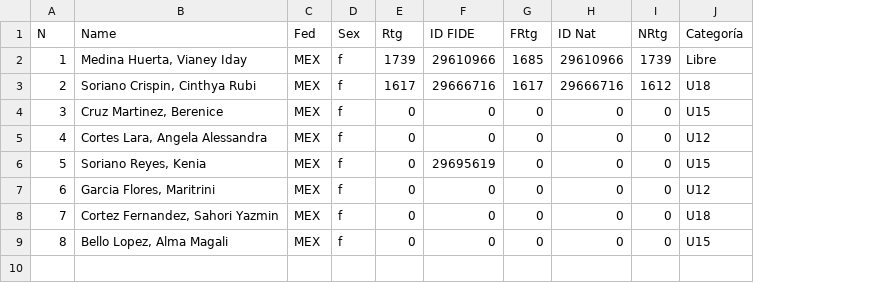
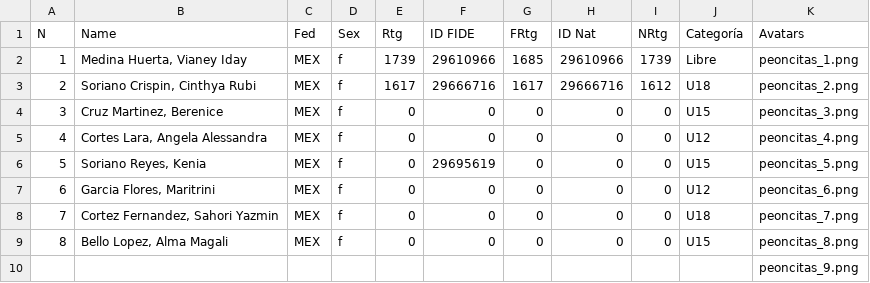
Before and after one commit to jc-altgr-dev/AjedrezNomada, a CSV file: tournament/2026-02-22_Lasker_E5/players/Players.csv, drawn as a sheet; the diff names each change by its address in the sheet, - before the commit and + after, or states it on an @@ line.

Commit message:
Pink Tournament update prev_2 structure

```diff
--- a/tournament/2026-02-22_Lasker_E5/players/Players.csv
+++ b/tournament/2026-02-22_Lasker_E5/players/Players.csv
+column K (Avatars), rows 2-9: peoncitas_1.png | peoncitas_2.png | peoncitas_3.png | peoncitas_4.png | peoncitas_5.png | peoncitas_6.png | peoncitas_7.png | peoncitas_8.png
+row 10:  |  |  |  |  |  |  |  |  |  | peoncitas_9.png
```
Also changed, not shown: 11 other files.
